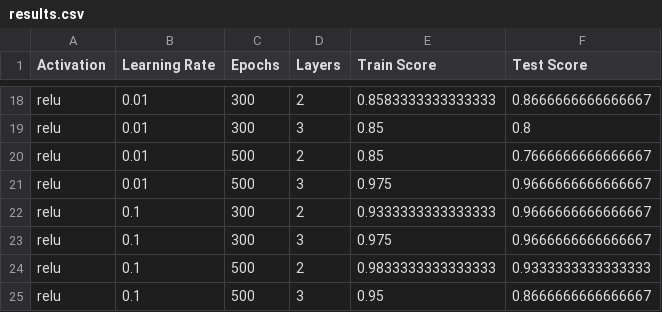
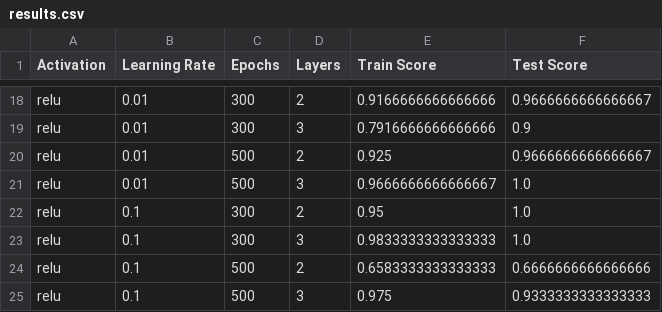
Before and after one commit to TamerAlaeddin/CS4375-Assignment2, a CSV file: results.csv, drawn as a sheet; only a part is shown, gaps mark what is left out; the diff covers the shown part only; the diff names each change by its address in the sheet, - before the commit and + after, or states it on an @@ line.

```diff
--- a/results.csv
+++ b/results.csv
-E18 (Train Score): 0.8583333333333333
+E18 (Train Score): 0.9166666666666666
-F18 (Test Score): 0.8666666666666667
+F18 (Test Score): 0.9666666666666667
-E19 (Train Score): 0.85
+E19 (Train Score): 0.7916666666666666
-F19 (Test Score): 0.8
+F19 (Test Score): 0.9
-E20 (Train Score): 0.85
+E20 (Train Score): 0.925
-F20 (Test Score): 0.7666666666666667
+F20 (Test Score): 0.9666666666666667
-E21 (Train Score): 0.975
+E21 (Train Score): 0.9666666666666667
-F21:F23 (Test Score): 0.9666666666666667
+F21:F23 (Test Score): 1.0
-E22 (Train Score): 0.9333333333333333
+E22 (Train Score): 0.95
-E23 (Train Score): 0.975
+E23 (Train Score): 0.9833333333333333
-E24 (Train Score): 0.9833333333333333
+E24 (Train Score): 0.6583333333333333
-F24 (Test Score): 0.9333333333333333
+F24 (Test Score): 0.6666666666666666
-E25 (Train Score): 0.95
+E25 (Train Score): 0.975
-F25 (Test Score): 0.8666666666666667
+F25 (Test Score): 0.9333333333333333
```
Also changed, not shown: 31 edited cells elsewhere in this file, 5 other files.
